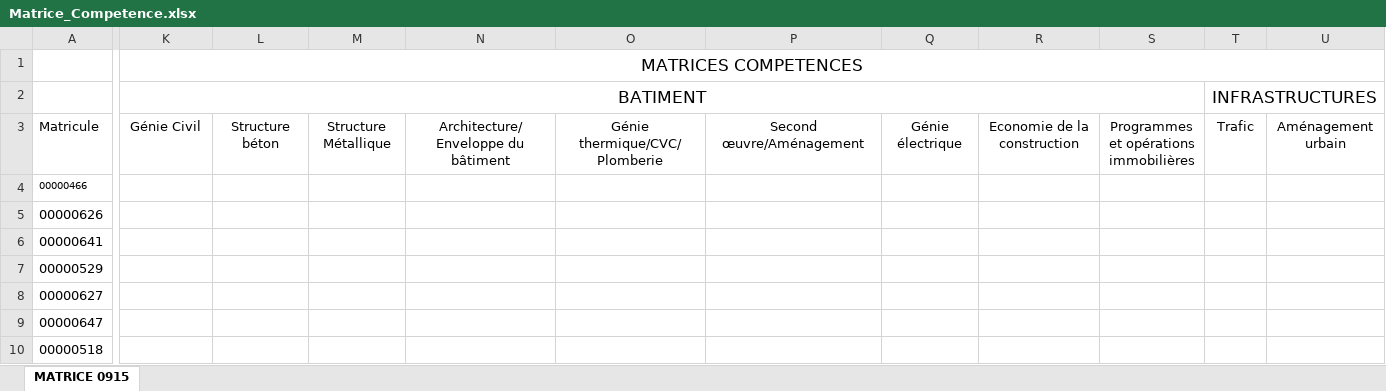
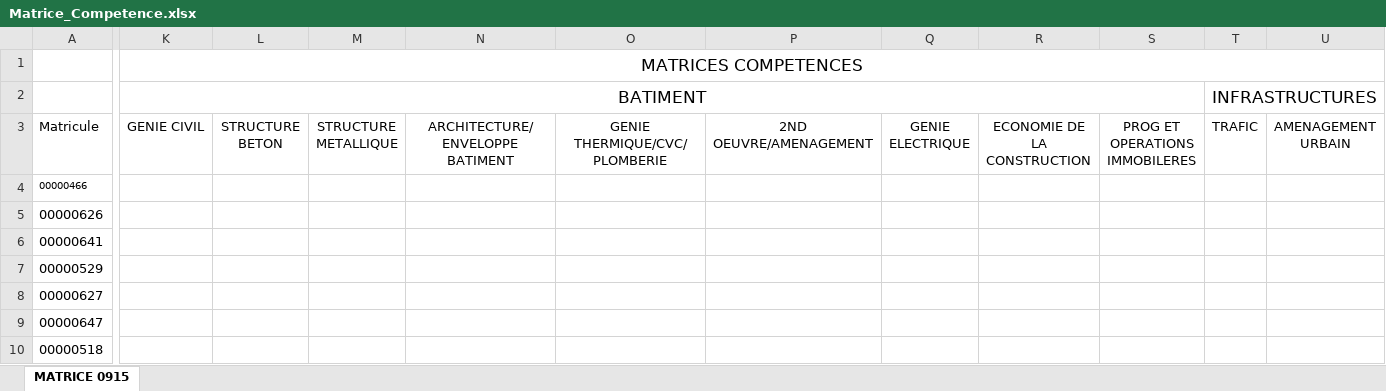
Before and after one commit to nox-developpement/IntranetNOX, an Excel workbook: Symfony/src/NoxIntranet/UserBundle/Resources/public/MatriceCompetence/Matrice_Competence.xlsx, sheet MATRICE 0915, drawn as a sheet; only a part is shown, gaps mark what is left out; values as stored, in another font and other column widths than the file's, no borders; conditional formats not drawn; the diff covers the shown part only; the diff names each change by its address in the sheet, - before the commit and + after, or states it on an @@ line.

Commit message:
Mise à jour de l'affichage en minuscule + Mise à jour du fichier excel de compétence.

```diff
--- a/Symfony/src/NoxIntranet/UserBundle/Resources/public/MatriceCompetence/Matrice_Competence.xlsx (sheet MATRICE 0915)
+++ b/Symfony/src/NoxIntranet/UserBundle/Resources/public/MatriceCompetence/Matrice_Competence.xlsx (sheet MATRICE 0915)
-K3: Génie Civil
+K3: GENIE CIVIL
-L3: Structure béton
+L3: STRUCTURE BETON
-M3: Structure Métallique
+M3: STRUCTURE METALLIQUE
-N3: Architecture/Enveloppe du bâtiment
+N3: ARCHITECTURE/ENVELOPPE BATIMENT
-O3: Génie thermique/CVC/Plomberie
+O3: GENIE THERMIQUE/CVC/PLOMBERIE
-P3: Second œuvre/Aménagement
+P3: 2ND OEUVRE/AMENAGEMENT
-Q3: Génie électrique
+Q3: GENIE ELECTRIQUE
-R3: Economie de la construction
+R3: ECONOMIE DE LA CONSTRUCTION
-S3: Programmes et opérations immobilières
+S3: PROG ET OPERATIONS IMMOBILERES
-T3: Trafic
+T3: TRAFIC
-U3: Aménagement urbain
+U3: AMENAGEMENT URBAIN
```
Also changed, not shown: 40 edited cells elsewhere in this sheet, 1 other file.
